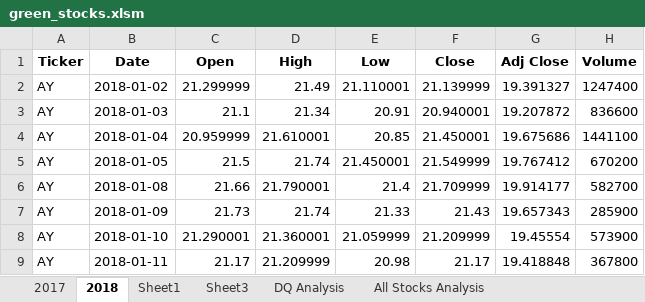
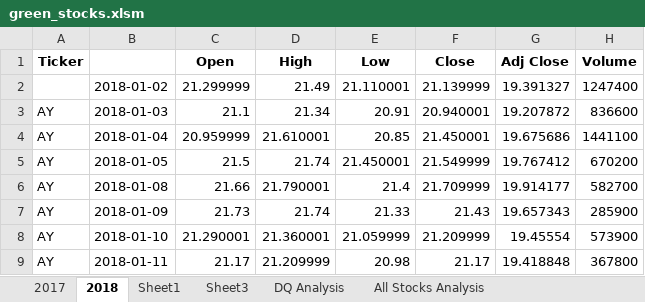
Before and after one commit to hamedhi66/stock-analysis, an Excel workbook: green_stocks.xlsm, sheet 2018, drawn as a sheet; only a part is shown; values as stored, in another font and other column widths than the file's, no borders; the diff names each change by its address in the sheet, - before the commit and + after, or states it on an @@ line.

```diff
--- a/green_stocks.xlsm (sheet 2018)
+++ b/green_stocks.xlsm (sheet 2018)
-B1: Date
+B1: (empty)
-A2 (Ticker): AY
+A2 (Ticker): (empty)
```
Also changed, not shown: sheet All Stocks Analysis.
